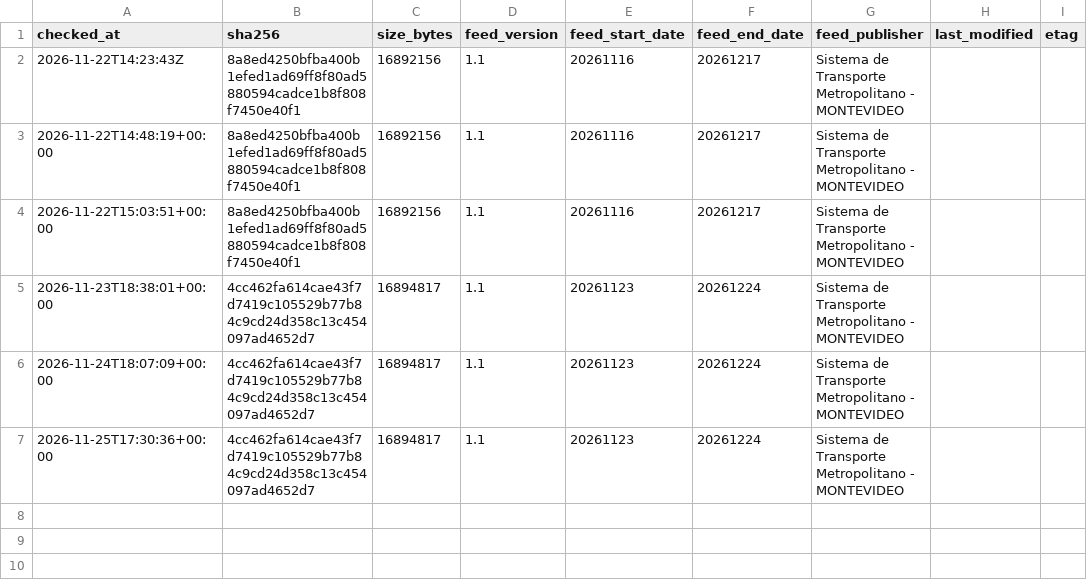
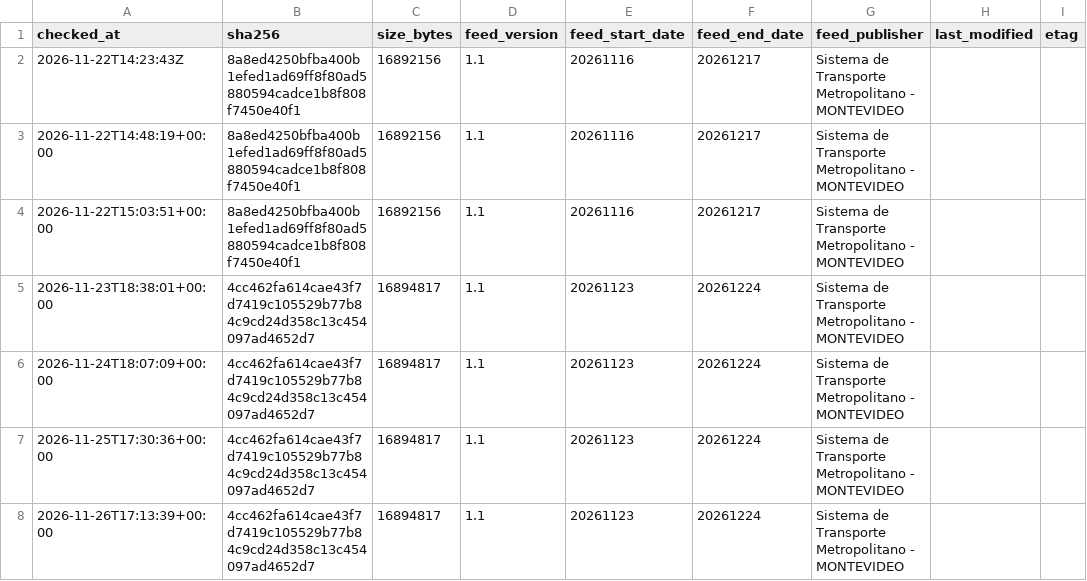
Before and after one commit to mewnite/RumboAPP, a CSV file: docs/feed_history.csv, drawn as a sheet.

```diff
--- a/docs/feed_history.csv
+++ b/docs/feed_history.csv
@@ -7 +7,2 @@ checked_at,sha256,size_bytes,feed_version,feed_start_date,feed_end_date,feed_pub
 2026-11-25T17:30:36+00:00,4cc462fa614cae43f7d7419c105529b77b84c9cd24d358c13c454097ad4652d7,16894817,1.1,20261123,20261224,Sistema de Transporte Metropolitano - MONTEVIDEO,,
+2026-11-26T17:13:39+00:00,4cc462fa614cae43f7d7419c105529b77b84c9cd24d358c13c454097ad4652d7,16894817,1.1,20261123,20261224,Sistema de Transporte Metropolitano - MONTEVIDEO,,
```
